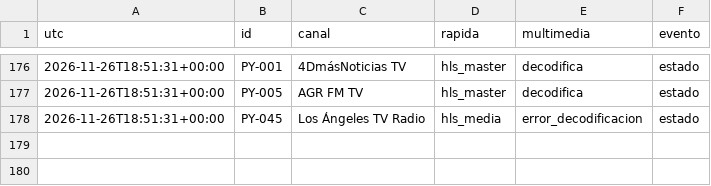
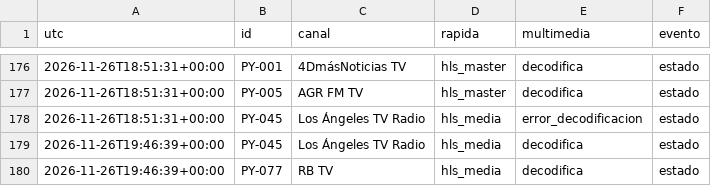
Before and after one commit to arevalosfermin560-pixel/Mi-IPTV, a CSV file: Historial.csv, drawn as a sheet; only a part is shown, gaps mark what is left out.

```diff
--- a/Historial.csv
+++ b/Historial.csv
@@ -178 +178,3 @@ utc,id,canal,rapida,multimedia,evento
 2026-11-26T18:51:31+00:00,PY-045,Los Ángeles TV Radio,hls_media,error_decodificacion,estado
+2026-11-26T19:46:39+00:00,PY-045,Los Ángeles TV Radio,hls_media,decodifica,estado
+2026-11-26T19:46:39+00:00,PY-077,RB TV,hls_media,decodifica,estado
```
Also changed, not shown: Estado.csv, 1 other file.
